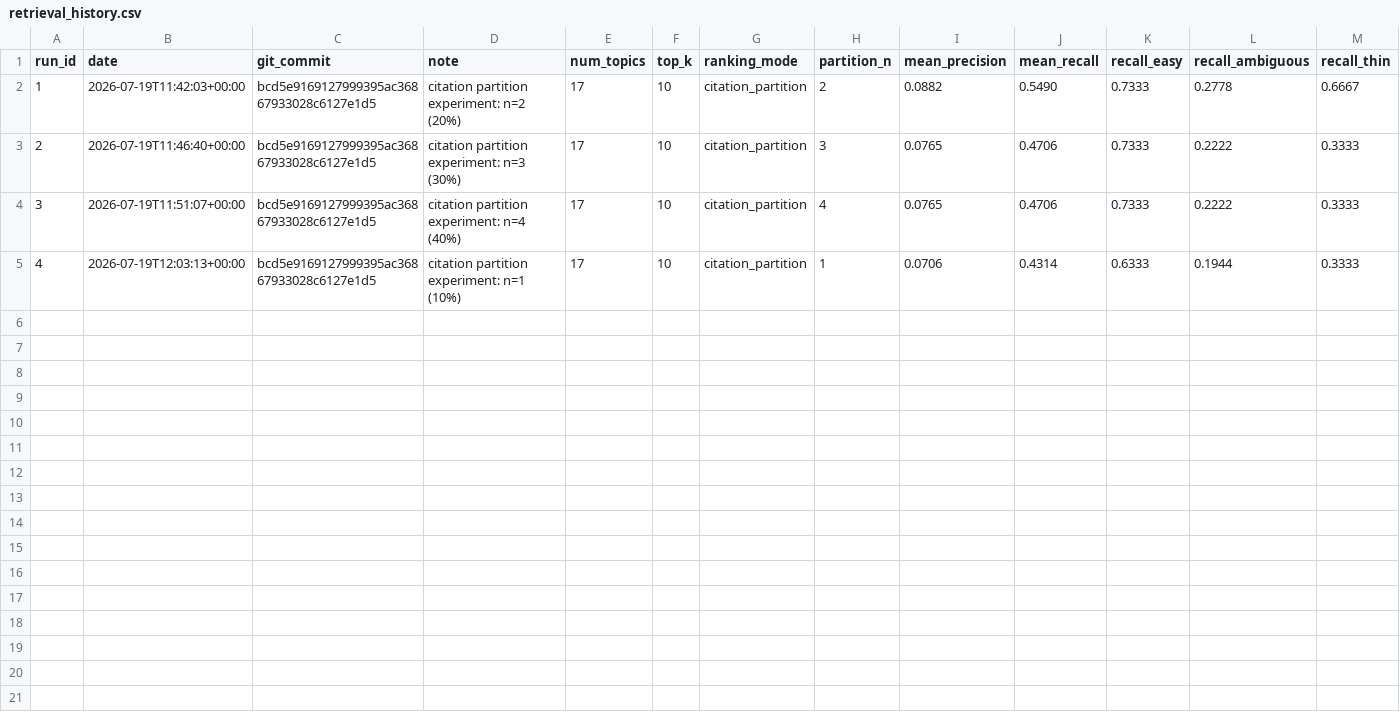
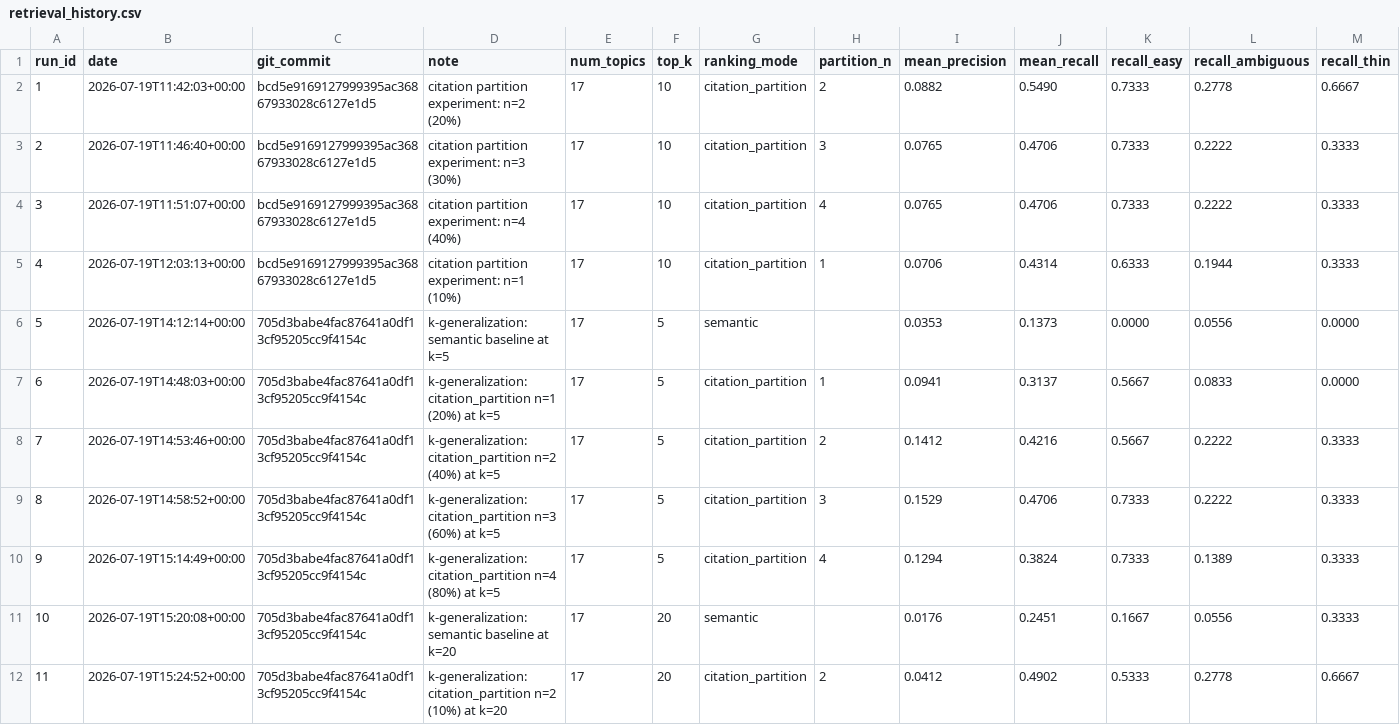
Before and after one commit to Patric-1613/research_guide_agent, a CSV file: eval_results/retrieval_history.csv, drawn as a sheet; only a part is shown; rows hold the shown columns only; the diff covers the shown part only; the diff names each change by its address in the sheet, - before the commit and + after, or states it on an @@ line.

```diff
--- a/eval_results/retrieval_history.csv
+++ b/eval_results/retrieval_history.csv
+row 6: 5 | 2026-07-19T14:12:14+00:00 | 705d3babe4fac87641a0df13cf95205cc9f4154c | k-generalization: semantic baseline at k=5 | 17 | 5 | semantic |  | 0.0353 | 0.1373 | 0.0000 | 0.0556 | 0.0000
+row 7: 6 | 2026-07-19T14:48:03+00:00 | 705d3babe4fac87641a0df13cf95205cc9f4154c | k-generalization: citation_partition n=1 (20%) at k=5 | 17 | 5 | citation_partition | 1 | 0.0941 | 0.3137 | 0.5667 | 0.0833 | 0.0000
+row 8: 7 | 2026-07-19T14:53:46+00:00 | 705d3babe4fac87641a0df13cf95205cc9f4154c | k-generalization: citation_partition n=2 (40%) at k=5 | 17 | 5 | citation_partition | 2 | 0.1412 | 0.4216 | 0.5667 | 0.2222 | 0.3333
+row 9: 8 | 2026-07-19T14:58:52+00:00 | 705d3babe4fac87641a0df13cf95205cc9f4154c | k-generalization: citation_partition n=3 (60%) at k=5 | 17 | 5 | citation_partition | 3 | 0.1529 | 0.4706 | 0.7333 | 0.2222 | 0.3333
+row 10: 9 | 2026-07-19T15:14:49+00:00 | 705d3babe4fac87641a0df13cf95205cc9f4154c | k-generalization: citation_partition n=4 (80%) at k=5 | 17 | 5 | citation_partition | 4 | 0.1294 | 0.3824 | 0.7333 | 0.1389 | 0.3333
+row 11: 10 | 2026-07-19T15:20:08+00:00 | 705d3babe4fac87641a0df13cf95205cc9f4154c | k-generalization: semantic baseline at k=20 | 17 | 20 | semantic |  | 0.0176 | 0.2451 | 0.1667 | 0.0556 | 0.3333
+row 12: 11 | 2026-07-19T15:24:52+00:00 | 705d3babe4fac87641a0df13cf95205cc9f4154c | k-generalization: citation_partition n=2 (10%) at k=20 | 17 | 20 | citation_partition | 2 | 0.0412 | 0.4902 | 0.5333 | 0.2778 | 0.6667
```
Also changed, not shown: 7 added rows elsewhere in this file, 1 other file.
